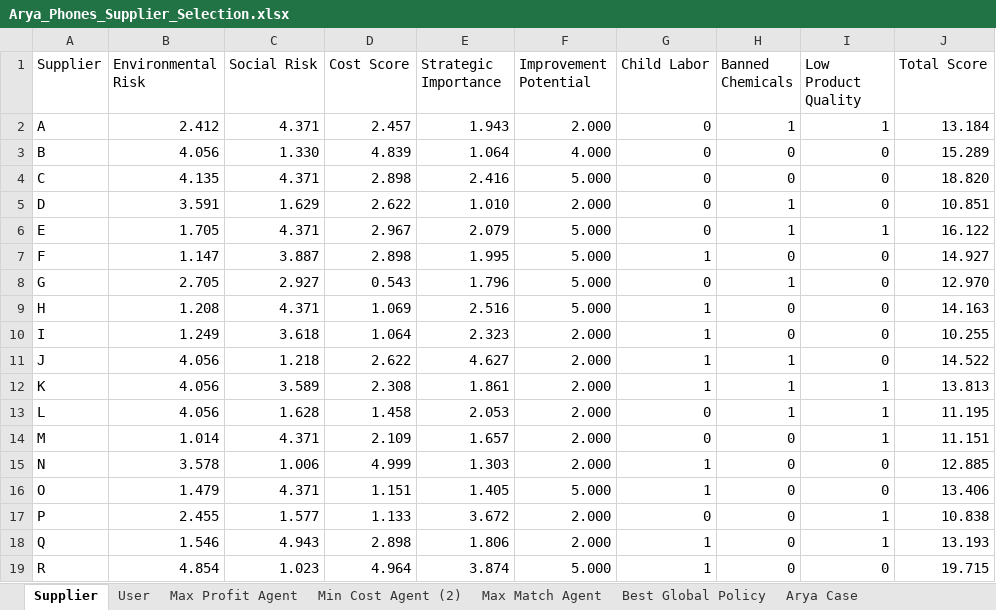
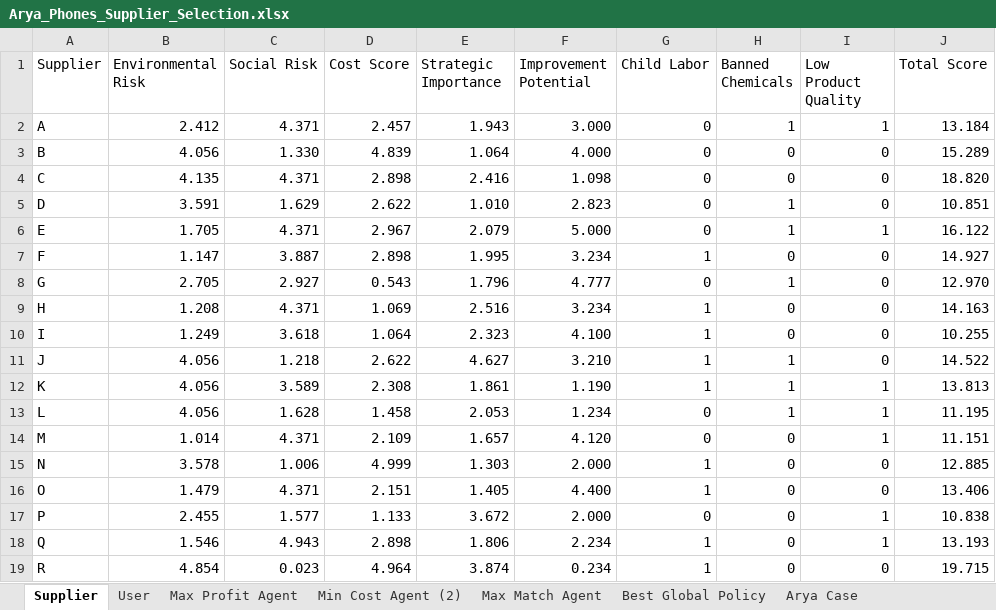
Before and after one commit to aydinarda/AryaPhoneSupp, an Excel workbook: Arya_Phones_Supplier_Selection.xlsx, sheet Supplier, drawn as a sheet; values as stored, in another font and other column widths than the file's, no borders; the diff names each change by its address in the sheet, - before the commit and + after, or states it on an @@ line.

Commit message:
edits for better gameplay, updated suppliers, updated tests, updated simulations, admin ui edits, round logic added

```diff
--- a/Arya_Phones_Supplier_Selection.xlsx (sheet Supplier)
+++ b/Arya_Phones_Supplier_Selection.xlsx (sheet Supplier)
-F2 (Improvement Potential): 2.000
+F2 (Improvement Potential): 3.000
-F4 (Improvement Potential): 5.000
+F4 (Improvement Potential): 1.098
-F5 (Improvement Potential): 2.000
+F5 (Improvement Potential): 2.823
-F7 (Improvement Potential): 5.000
+F7 (Improvement Potential): 3.234
-F8 (Improvement Potential): 5.000
+F8 (Improvement Potential): 4.777
-F9 (Improvement Potential): 5.000
+F9 (Improvement Potential): 3.234
-F10 (Improvement Potential): 2.000
+F10 (Improvement Potential): 4.100
-F11 (Improvement Potential): 2.000
+F11 (Improvement Potential): 3.210
-F12 (Improvement Potential): 2.000
+F12 (Improvement Potential): 1.190
-F13 (Improvement Potential): 2.000
+F13 (Improvement Potential): 1.234
-F14 (Improvement Potential): 2.000
+F14 (Improvement Potential): 4.120
-D16 (Cost Score): 1.151
+D16 (Cost Score): 2.151
-F16 (Improvement Potential): 5.000
+F16 (Improvement Potential): 4.400
-F18 (Improvement Potential): 2.000
+F18 (Improvement Potential): 2.234
-C19 (Social Risk): 1.023
+C19 (Social Risk): 0.023
-F19 (Improvement Potential): 5.000
+F19 (Improvement Potential): 0.234
```
Also changed, not shown: sheet Max Profit Agent, sheet Min Cost Agent (2), sheet Best Global Policy, sheet Max Match Agent, sheet Arya Case, 13 other files.
